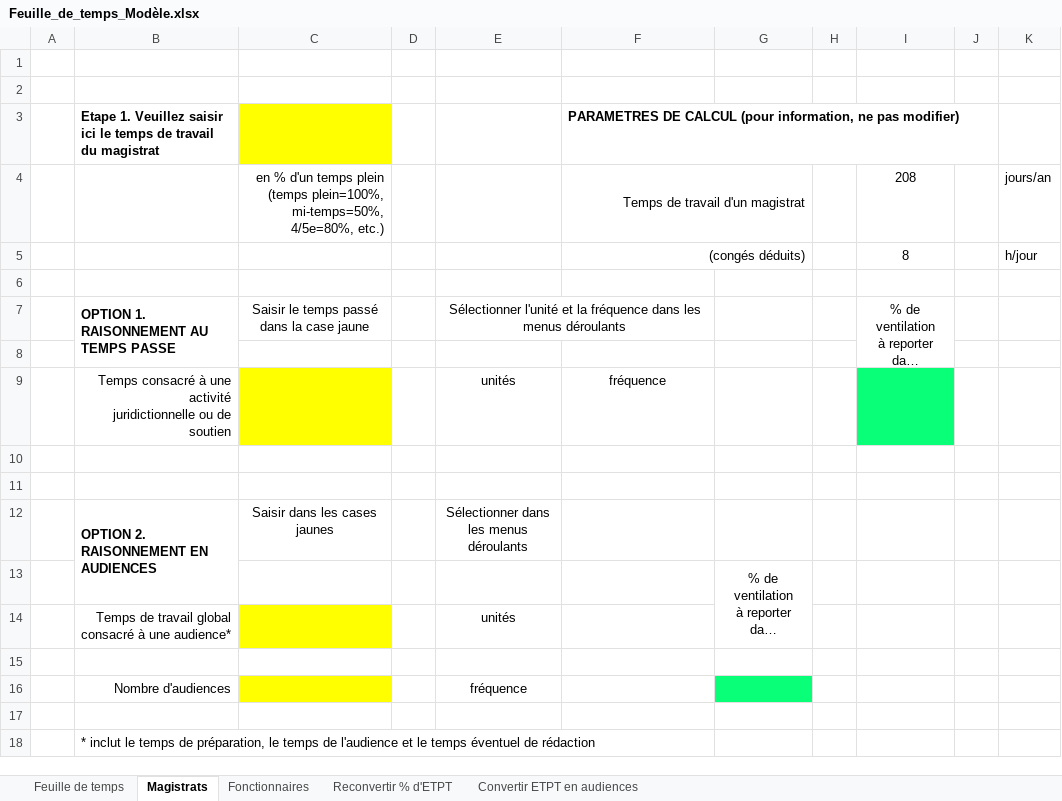
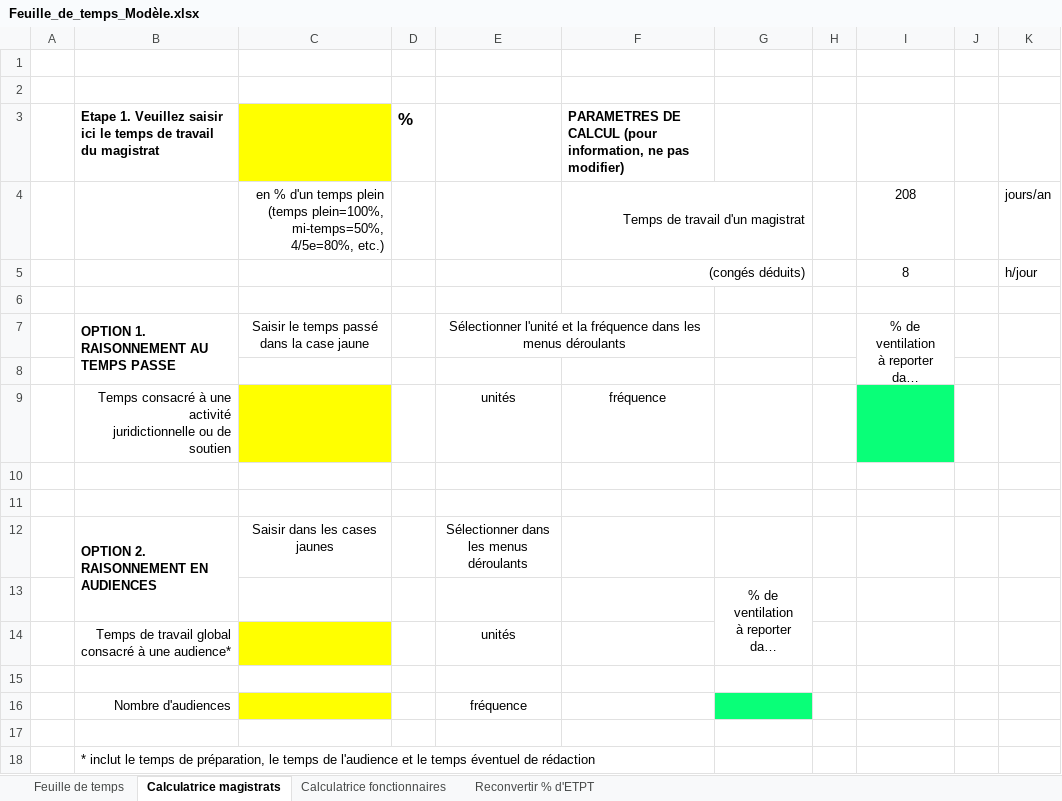
Before and after one commit to betagouv/a-just, an Excel workbook: front/src/assets/Feuille_de_temps_Modèle.xlsx, sheet Calculatrice magistrats, drawn as a sheet; long unchanged cells end in …; values as stored, in another font and other column widths than the file's, no borders; charts and pictures not drawn; the diff names each change by its address in the sheet, - before the commit and + after, or states it on an @@ line.

```diff
--- a/front/src/assets/Feuille_de_temps_Modèle.xlsx (sheet Calculatrice magistrats)
+++ b/front/src/assets/Feuille_de_temps_Modèle.xlsx (sheet Calculatrice magistrats)
-sheet tab: Magistrats
+sheet tab: Calculatrice magistrats
-sheet tab: Fonctionnaires
+sheet tab: Calculatrice fonctionnaires
-sheet tab: Convertir ETPT en audiences
-D3: (empty)
+D3: %
```
Also changed, not shown: sheet Calculatrice fonctionnaires, formulas that keep their value, charts or pictures.
